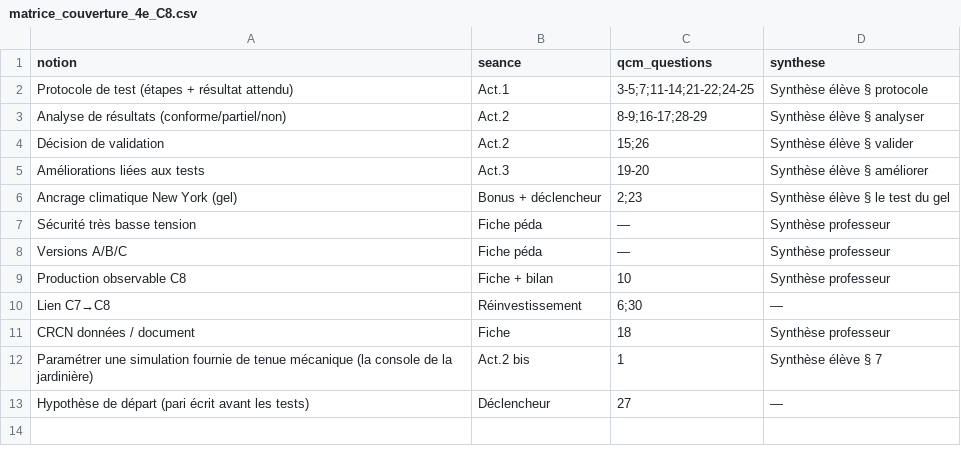
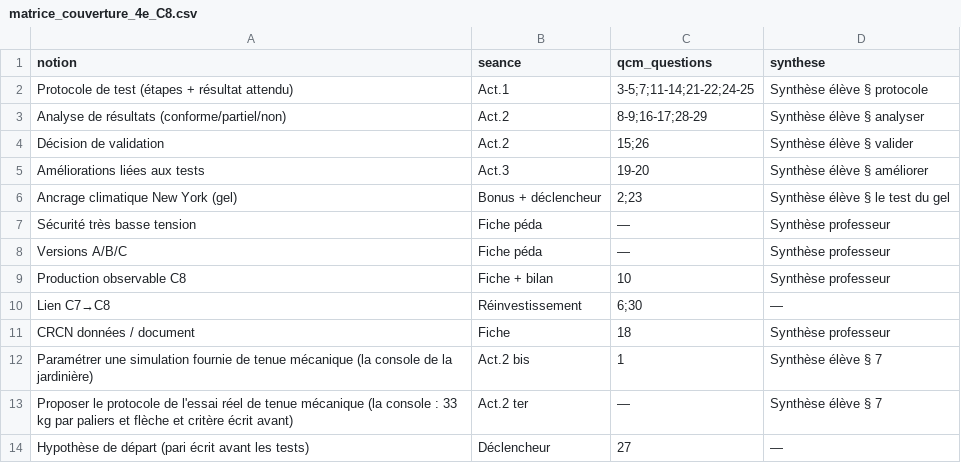
Before and after one commit to PLL-process/en-ligne-pour-le-cycle-4, a CSV file: theme-3-creation-conception-realisation-innovations/C8-valider-les-solutions-techniques-par-des/4e/4e_C8.1/matrice_couverture_4e_C8.csv, drawn as a sheet; the diff names each change by its address in the sheet, - before the commit and + after, or states it on an @@ line.

```diff
--- a/theme-3-creation-conception-realisation-innovations/C8-valider-les-solutions-techniques-par-des/4e/4e_C8.1/matrice_couverture_4e_C8.csv
+++ b/theme-3-creation-conception-realisation-innovations/C8-valider-les-solutions-techniques-par-des/4e/4e_C8.1/matrice_couverture_4e_C8.csv
+row 13: Proposer le protocole de l'essai réel de tenue mécanique (la console : 33 kg par paliers et flèche et critère écrit avant) | Act.2 ter | — | Synthèse élève § 7
```
Also changed, not shown: audit_couverture.csv, 19 other files.
